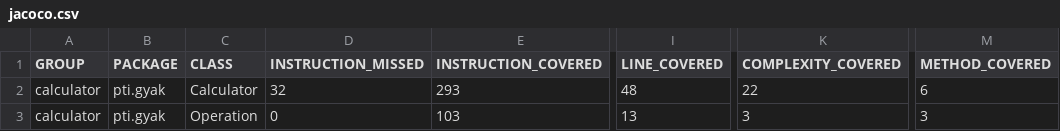
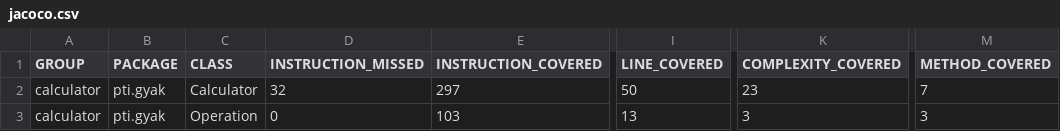
Before and after one commit to Kokusz66/szoftverfeljesztes, a CSV file: calculator/target/site/jacoco/jacoco.csv, drawn as a sheet; only a part is shown, gaps mark what is left out; the diff names each change by its address in the sheet, - before the commit and + after, or states it on an @@ line.

Commit message:
calculator házi feladat

```diff
--- a/calculator/target/site/jacoco/jacoco.csv
+++ b/calculator/target/site/jacoco/jacoco.csv
-E2 (INSTRUCTION_COVERED): 293
+E2 (INSTRUCTION_COVERED): 297
-I2 (LINE_COVERED): 48
+I2 (LINE_COVERED): 50
-K2 (COMPLEXITY_COVERED): 22
+K2 (COMPLEXITY_COVERED): 23
-M2 (METHOD_COVERED): 6
+M2 (METHOD_COVERED): 7
```
Also changed, not shown: 16 other files.
